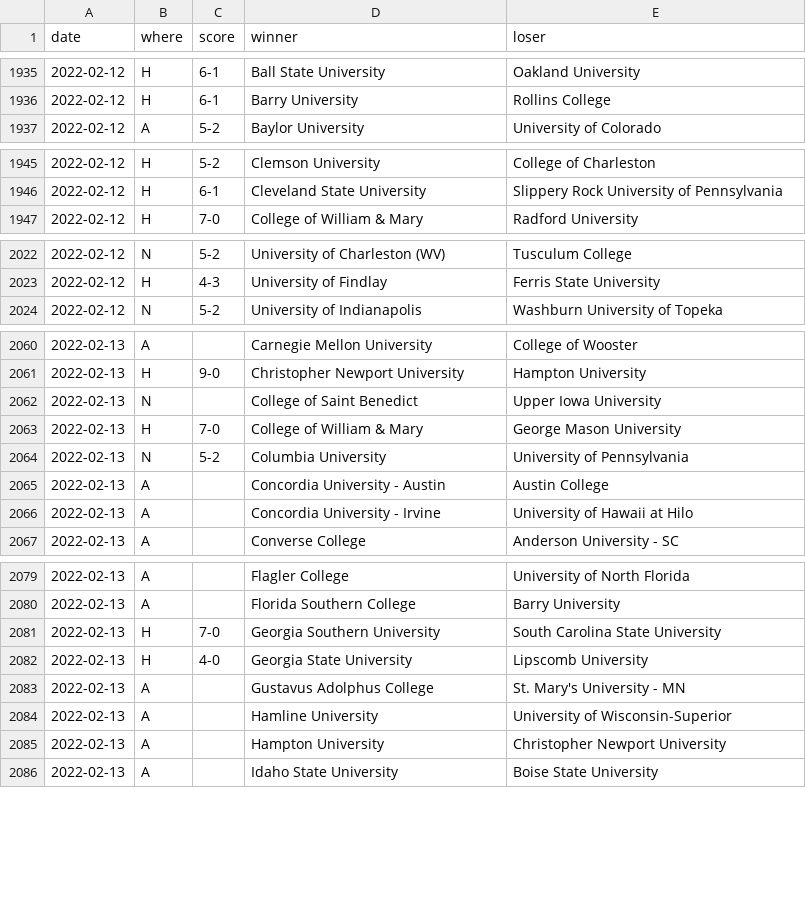
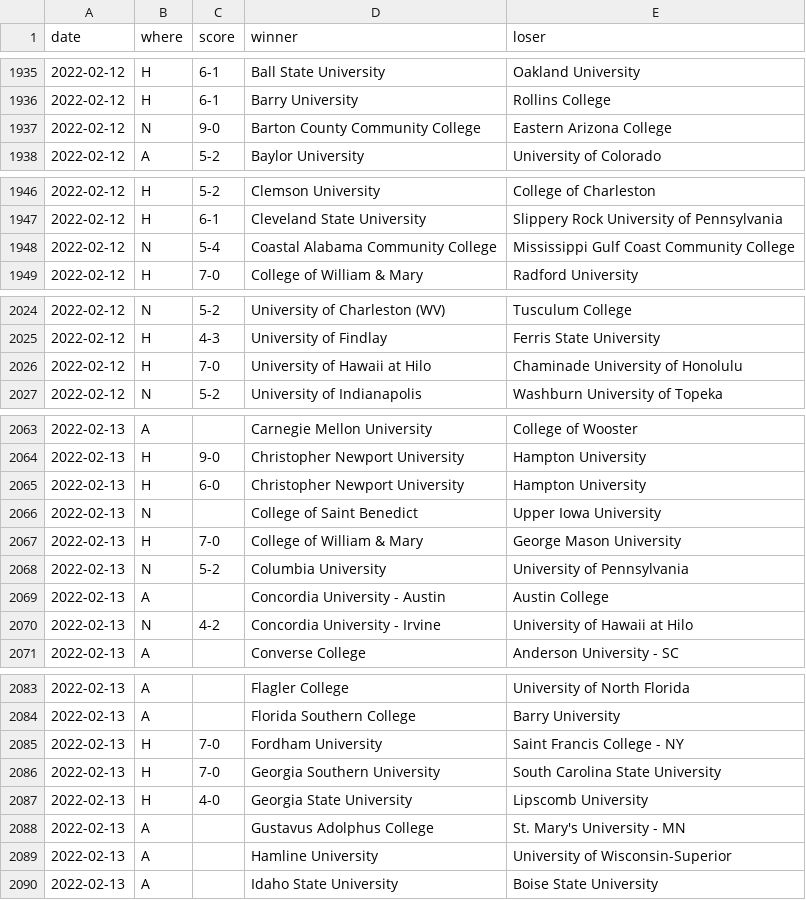
Before and after one commit to TennisOpenData/college-tennis-massey, a TSV file: 2021-22_women_results.tsv, drawn as a sheet; only a part is shown, gaps mark what is left out; the diff covers the shown part only.

```diff
--- a/2021-22_women_results.tsv
+++ b/2021-22_women_results.tsv
@@ -1936,2 +1936,3 @@ date	where	score	winner	loser
 2022-02-12	H	6-1	Barry University	Rollins College
+2022-02-12	N	9-0	Barton County Community College	Eastern Arizona College
 2022-02-12	A	5-2	Baylor University	University of Colorado
@@ -1946,2 +1947,3 @@ date	where	score	winner	loser
 2022-02-12	H	6-1	Cleveland State University	Slippery Rock University of Pennsylvania
+2022-02-12	N	5-4	Coastal Alabama Community College	Mississippi Gulf Coast Community College
 2022-02-12	H	7-0	College of William & Mary	Radford University
@@ -2023,2 +2025,3 @@ date	where	score	winner	loser
 2022-02-12	H	4-3	University of Findlay	Ferris State University
+2022-02-12	H	7-0	University of Hawaii at Hilo	Chaminade University of Honolulu
 2022-02-12	N	5-2	University of Indianapolis	Washburn University of Topeka
@@ -2061,2 +2064,3 @@ date	where	score	winner	loser
 2022-02-13	H	9-0	Christopher Newport University	Hampton University
+2022-02-13	H	6-0	Christopher Newport University	Hampton University
 2022-02-13	N		College of Saint Benedict	Upper Iowa University
@@ -2065,3 +2069,3 @@ date	where	score	winner	loser
 2022-02-13	A		Concordia University - Austin	Austin College
-2022-02-13	A		Concordia University - Irvine	University of Hawaii at Hilo
+2022-02-13	N	4-2	Concordia University - Irvine	University of Hawaii at Hilo
 2022-02-13	A		Converse College	Anderson University - SC
@@ -2080,2 +2084,3 @@ date	where	score	winner	loser
 2022-02-13	A		Florida Southern College	Barry University
+2022-02-13	H	7-0	Fordham University	Saint Francis College - NY
 2022-02-13	H	7-0	Georgia Southern University	South Carolina State University
@@ -2084,3 +2089,2 @@ date	where	score	winner	loser
 2022-02-13	A		Hamline University	University of Wisconsin-Superior
-2022-02-13	A		Hampton University	Christopher Newport University
 2022-02-13	A		Idaho State University	Boise State University
```
Also changed, not shown: 2 added rows, 2 removed rows and 3 edited cells elsewhere in this file, 2021-22_men_results.tsv.
